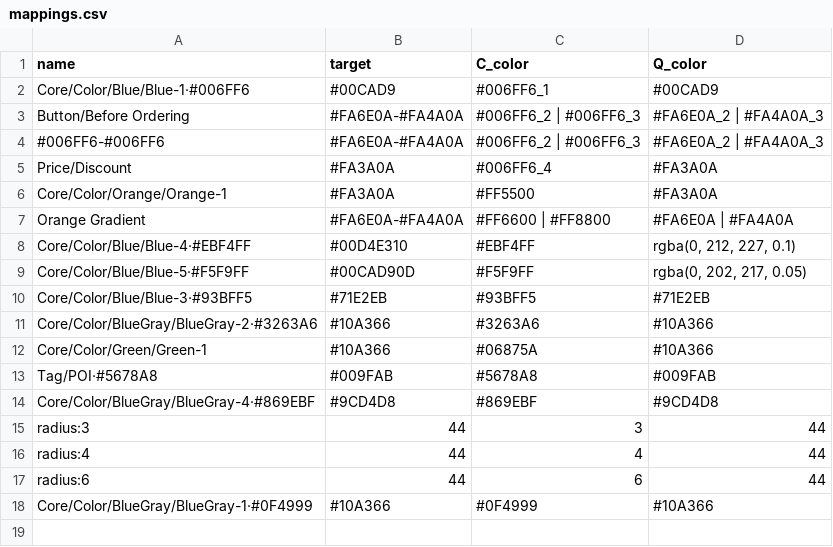
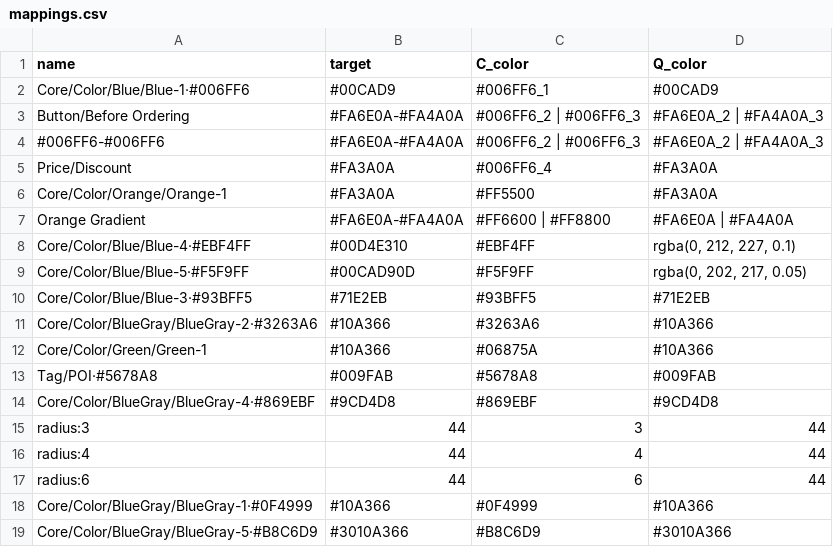
Before and after one commit to susansheng/color-mappings, a CSV file: mappings.csv, drawn as a sheet; the diff names each change by its address in the sheet, - before the commit and + after, or states it on an @@ line.

Commit message:
Update mappings.csv

```diff
--- a/mappings.csv
+++ b/mappings.csv
+row 19: Core/Color/BlueGray/BlueGray-5·#B8C6D9 | #3010A366 | #B8C6D9 | #3010A366
```
